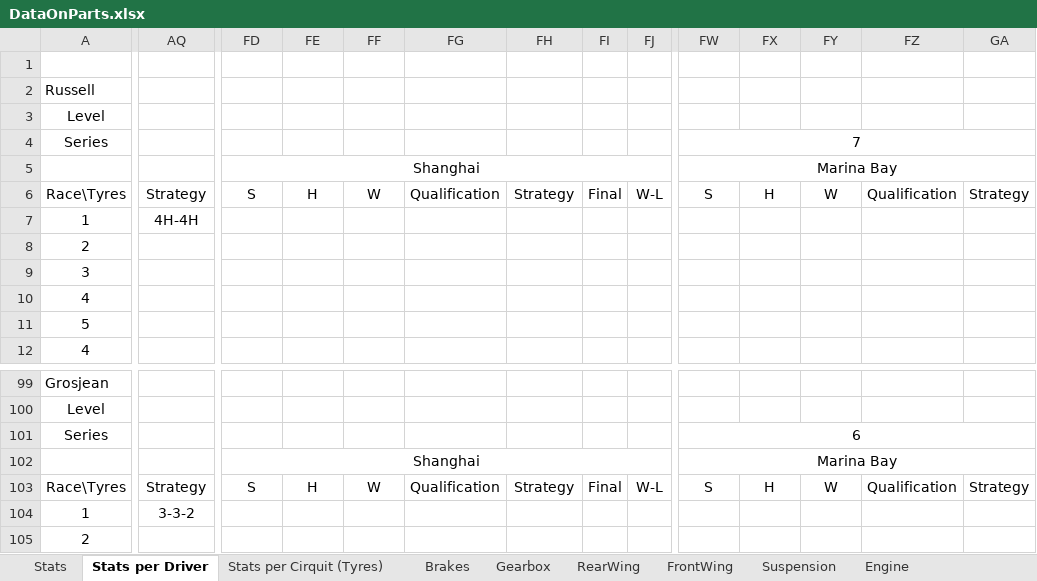
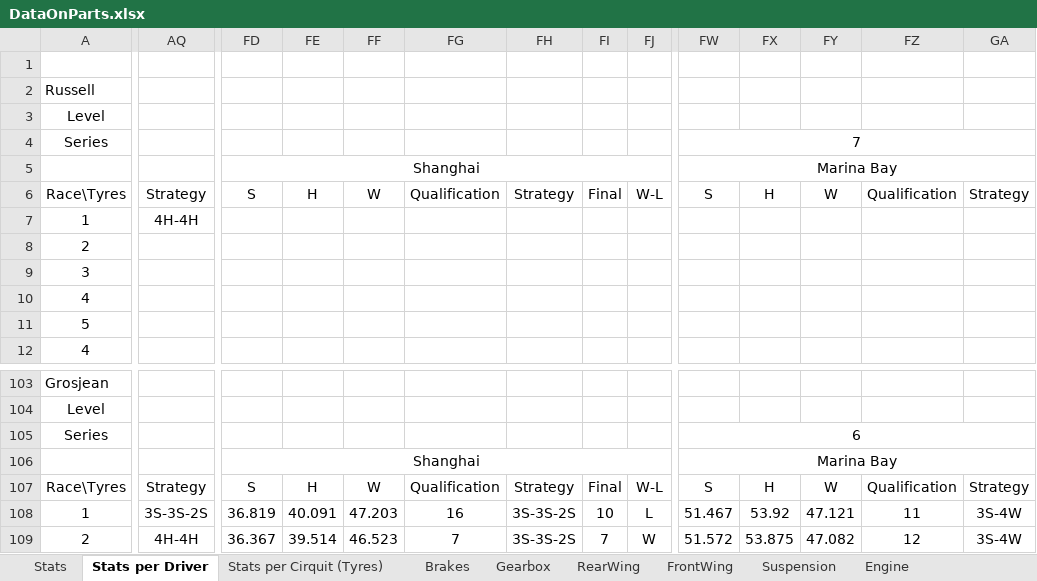
Before and after one commit to alekyr/F1ManagerOptimalConfiguration, an Excel workbook: DataOnParts.xlsx, sheet Stats per Driver, drawn as a sheet; only a part is shown, gaps mark what is left out; values as stored, in another font and other column widths than the file's, no borders; addresses are those after the commit; the diff covers the shown part only; the diff names each change by its address in the sheet, - before the commit and + after, or states it on an @@ line.

Commit message:
sd

```diff
--- a/DataOnParts.xlsx (sheet Stats per Driver)
+++ b/DataOnParts.xlsx (sheet Stats per Driver)
-AQ108: 3-3-2
+AQ108: 3S-3S-2S
-FD108: (empty)
+FD108: 36.819
-FE108: (empty)
+FE108: 40.091
-FF108: (empty)
+FF108: 47.203
-FG108: (empty)
+FG108: 16
-FH108:FH109: (empty)
+FH108:FH109: 3S-3S-2S
-FI108: (empty)
+FI108: 10
-FJ108: (empty)
+FJ108: L
-FW108: (empty)
+FW108: 51.467
-FX108: (empty)
+FX108: 53.92
-FY108: (empty)
+FY108: 47.121
-FZ108: (empty)
+FZ108: 11
-GA108:GA109: (empty)
+GA108:GA109: 3S-4W
-AQ109: (empty)
+AQ109: 4H-4H
-FD109: (empty)
+FD109: 36.367
-FE109: (empty)
+FE109: 39.514
-FF109: (empty)
+FF109: 46.523
-FG109: (empty)
+FG109: 7
-FI109: (empty)
+FI109: 7
-FJ109: (empty)
+FJ109: W
-FW109: (empty)
+FW109: 51.572
-FX109: (empty)
+FX109: 53.875
-FY109: (empty)
+FY109: 47.082
-FZ109: (empty)
+FZ109: 12
```
Also changed, not shown: 8 added rows and 762 edited cells elsewhere in this sheet, sheet Stats, sheet Stats per Cirquit (Tyres), sheet Brakes, sheet RearWing, sheet Gearbox, sheet Suspension, 1 more sheet, formulas that keep their value.
